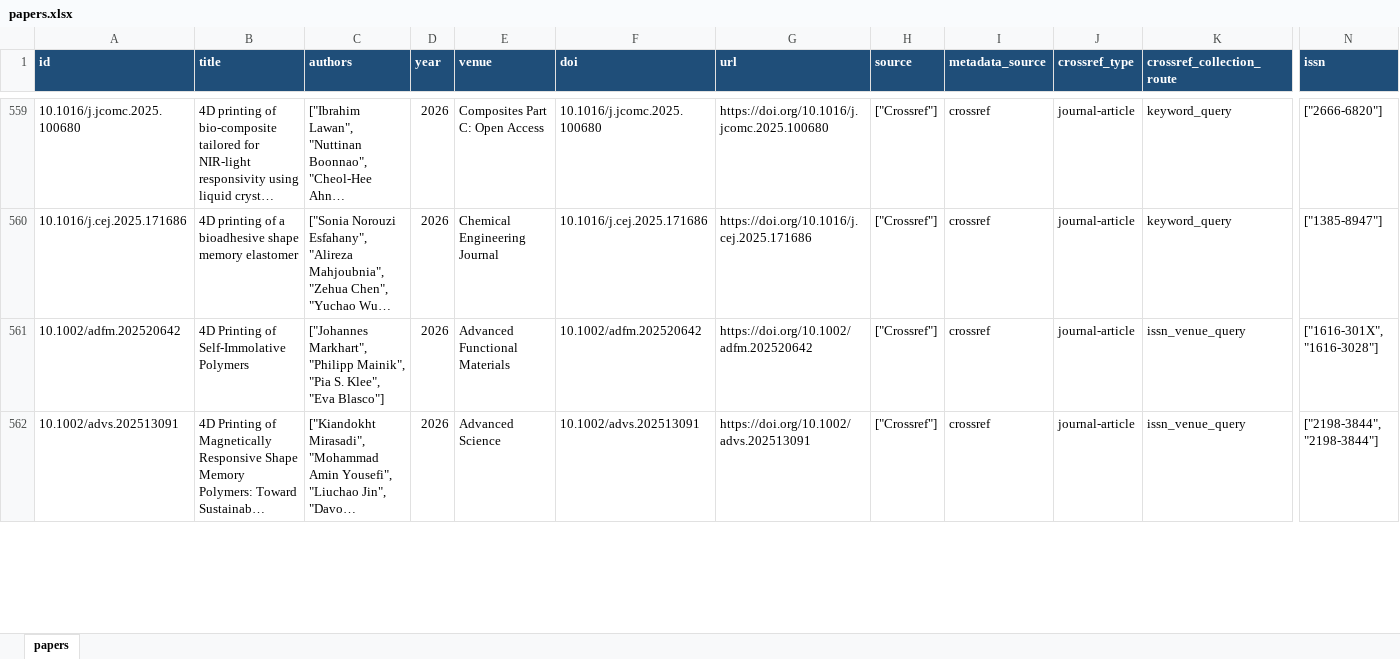
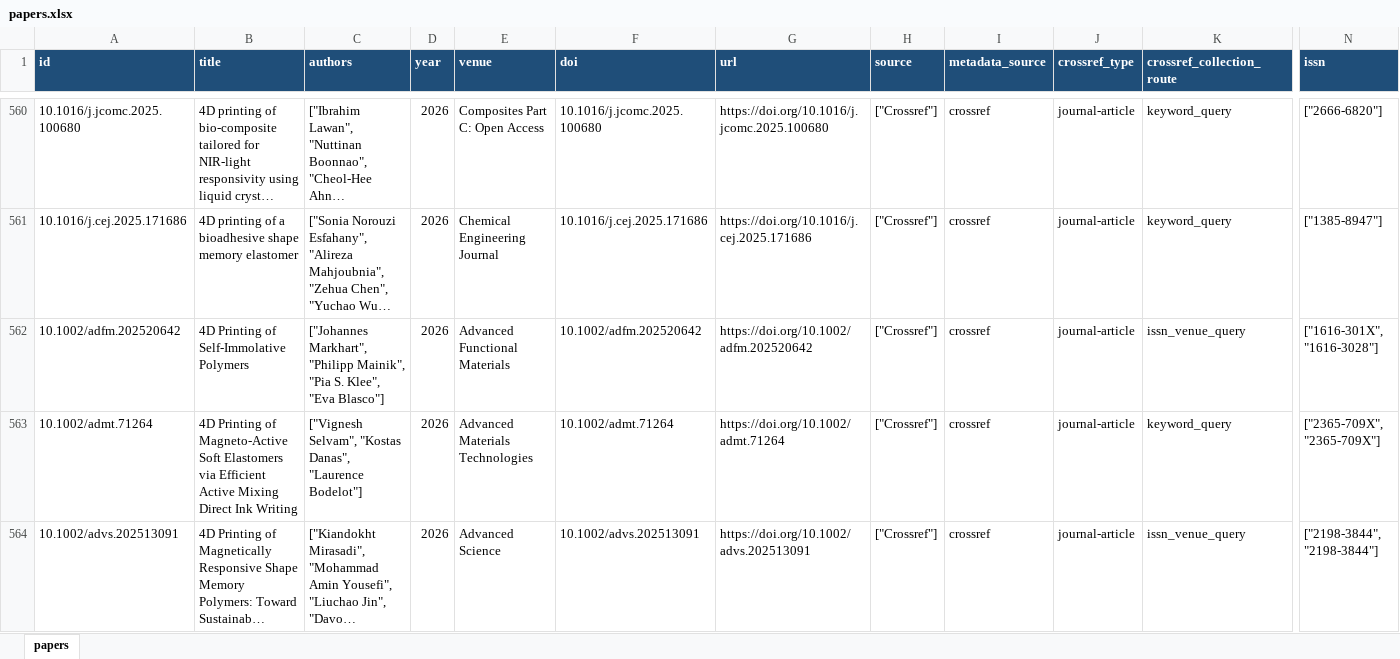
Before and after one commit to lko9911/GPT_Paper_research, an Excel workbook: data/papers.xlsx, sheet papers, drawn as a sheet; only a part is shown, gaps mark what is left out; long unchanged cells end in …; values as stored, in another font and other column widths than the file's, no borders; rows hold the shown columns only; the diff covers the shown part only; the diff names each change by its address in the sheet, - before the commit and + after, or states it on an @@ line.

```diff
--- a/data/papers.xlsx (sheet papers)
+++ b/data/papers.xlsx (sheet papers)
+row 563: 10.1002/admt.71264 | 4D Printing of Magneto-Active Soft Elastomers via Efficient Active Mixing Direct Ink Writing | ["Vignesh Selvam", "Kostas Danas", "Laurence Bodelot"] | 2026 | Advanced Materials Technologies | 10.1002/admt.71264 | https://doi.org/10.1002/admt.71264 | ["Crossref"] | crossref | journal-article | keyword_query | ["2365-709X", "2365-709X"]
```
Also changed, not shown: 1 added row and 34 edited cells elsewhere in this sheet, 29 other files.
